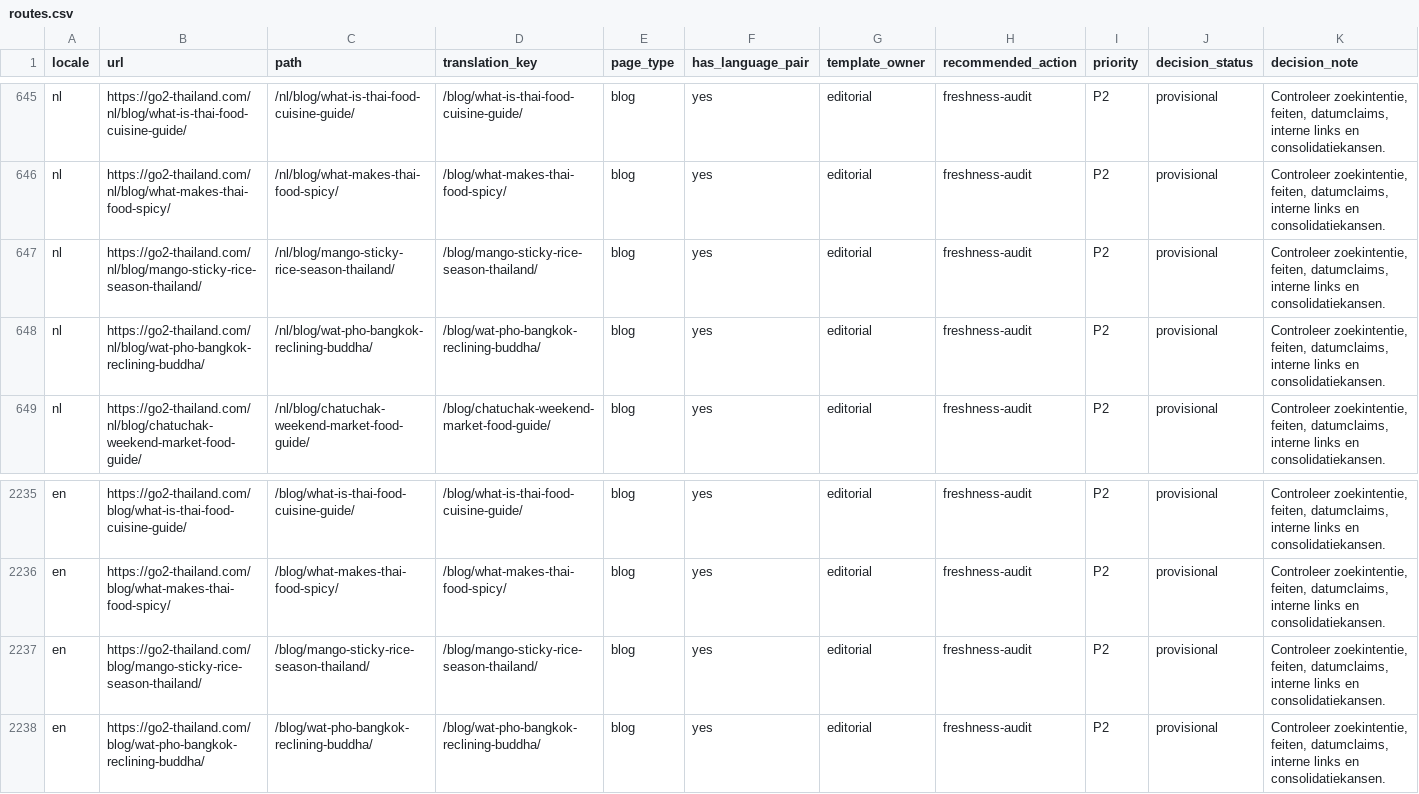
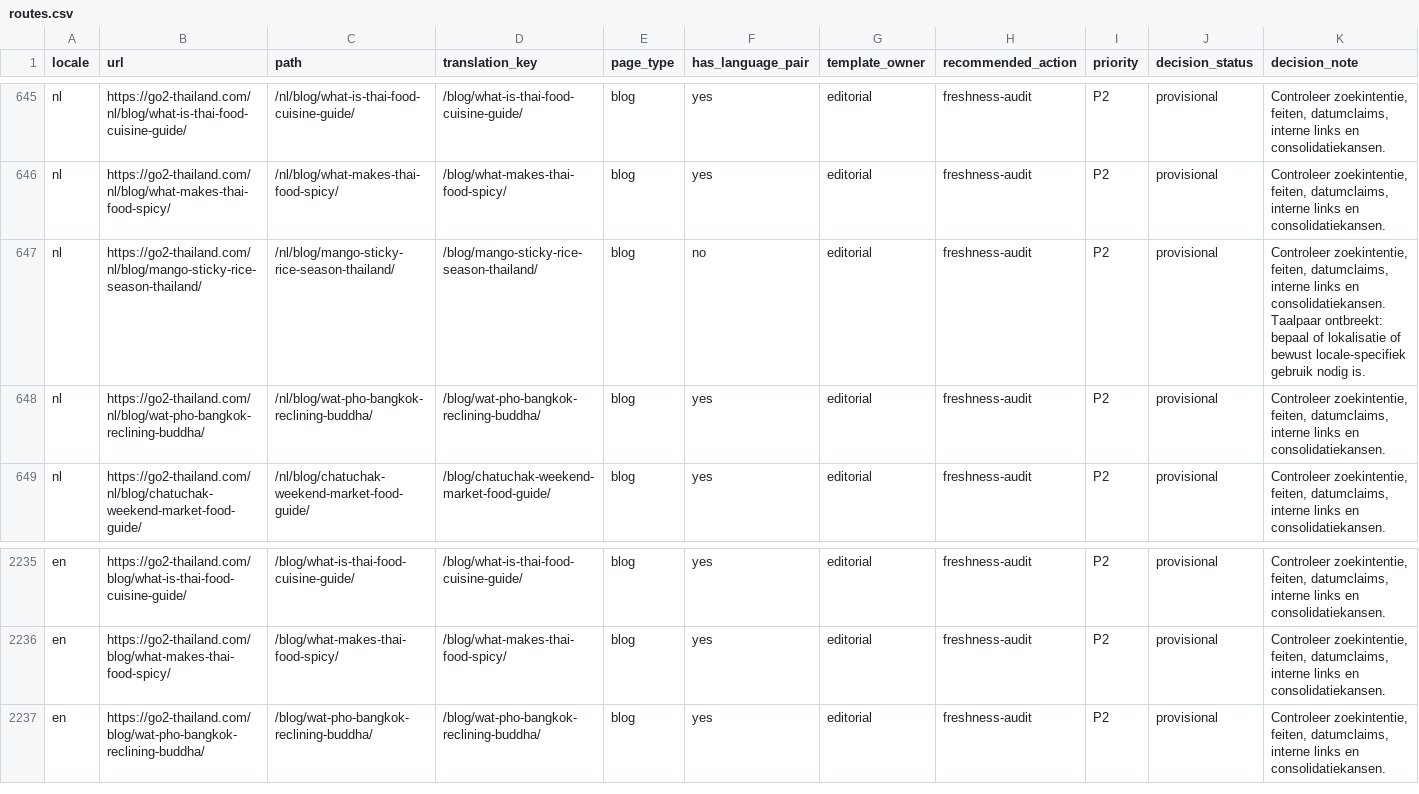
Before and after one commit to MarvinNL046/go2thailand.com, a CSV file: seo/inventory/routes.csv, drawn as a sheet; only a part is shown, gaps mark what is left out.

```diff
--- a/seo/inventory/routes.csv
+++ b/seo/inventory/routes.csv
@@ -646,3 +646,3 @@ nl,https://go2-thailand.com/nl/blog/what-is-thai-food-cuisine-guide/,/nl/blog/wh
 nl,https://go2-thailand.com/nl/blog/what-makes-thai-food-spicy/,/nl/blog/what-makes-thai-food-spicy/,/blog/what-makes-thai-food-spicy/,blog,yes,editorial,freshness-audit,P2,provisional,"Controleer zoekintentie, feiten, datumclaims, interne links en consolidatiekansen."
-nl,https://go2-thailand.com/nl/blog/mango-sticky-rice-season-thailand/,/nl/blog/mango-sticky-rice-season-thailand/,/blog/mango-sticky-rice-season-thailand/,blog,yes,editorial,freshness-audit,P2,provisional,"Controleer zoekintentie, feiten, datumclaims, interne links en consolidatiekansen."
+nl,https://go2-thailand.com/nl/blog/mango-sticky-rice-season-thailand/,/nl/blog/mango-sticky-rice-season-thailand/,/blog/mango-sticky-rice-season-thailand/,blog,no,editorial,freshness-audit,P2,provisional,"Controleer zoekintentie, feiten, datumclaims, interne links en consolidatiekansen. Taalpaar ontbreekt: bepaal of lokalisatie of bewust locale-specifiek gebruik nodig is."
 nl,https://go2-thailand.com/nl/blog/wat-pho-bangkok-reclining-buddha/,/nl/blog/wat-pho-bangkok-reclining-buddha/,/blog/wat-pho-bangkok-reclining-buddha/,blog,yes,editorial,freshness-audit,P2,provisional,"Controleer zoekintentie, feiten, datumclaims, interne links en consolidatiekansen."
@@ -2236,3 +2236,2 @@ en,https://go2-thailand.com/blog/what-is-thai-food-cuisine-guide/,/blog/what-is-
 en,https://go2-thailand.com/blog/what-makes-thai-food-spicy/,/blog/what-makes-thai-food-spicy/,/blog/what-makes-thai-food-spicy/,blog,yes,editorial,freshness-audit,P2,provisional,"Controleer zoekintentie, feiten, datumclaims, interne links en consolidatiekansen."
-en,https://go2-thailand.com/blog/mango-sticky-rice-season-thailand/,/blog/mango-sticky-rice-season-thailand/,/blog/mango-sticky-rice-season-thailand/,blog,yes,editorial,freshness-audit,P2,provisional,"Controleer zoekintentie, feiten, datumclaims, interne links en consolidatiekansen."
 en,https://go2-thailand.com/blog/wat-pho-bangkok-reclining-buddha/,/blog/wat-pho-bangkok-reclining-buddha/,/blog/wat-pho-bangkok-reclining-buddha/,blog,yes,editorial,freshness-audit,P2,provisional,"Controleer zoekintentie, feiten, datumclaims, interne links en consolidatiekansen."
```
Also changed, not shown: seo/keywords-en.csv, 30 other files.
